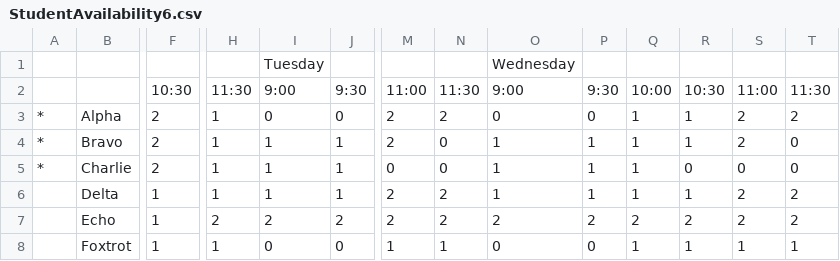
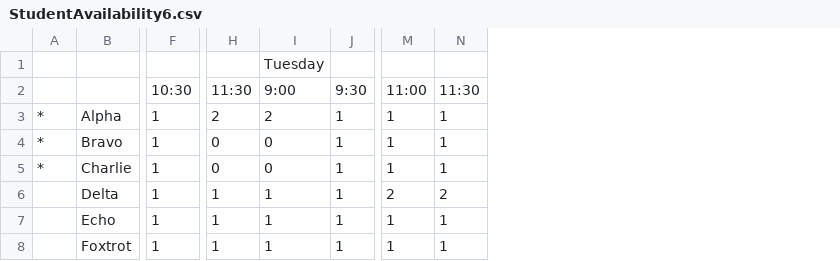
Before and after one commit to xandrasings/VoiceStudioScheduler, a CSV file: StudentAvailability6.csv, drawn as a sheet; only a part is shown, gaps mark what is left out; removed rows and columns are numbered as before the commit, all else as after; the diff covers the shown part only; the diff names each change by its address in the sheet, - before the commit and + after, or states it on an @@ line.

```diff
--- a/StudentAvailability6.csv
+++ b/StudentAvailability6.csv
-column M, rows 2-8: 11:00 | 2 | 2 | 0 | 2 | 2 | 1
-column N, rows 2-8: 11:30 | 2 | 0 | 0 | 2 | 2 | 1
-column O, rows 1-8: Wednesday | 9:00 | 0 | 1 | 1 | 1 | 2 | 0
-column P, rows 2-8: 9:30 | 0 | 1 | 1 | 1 | 2 | 0
-column S, rows 2-8: 11:00 | 2 | 2 | 0 | 2 | 2 | 1
-column T, rows 2-8: 11:30 | 2 | 0 | 0 | 2 | 2 | 1
-M2: 10:00
+M2: 11:00
-N2: 10:30
+N2: 11:30
-F3:F5: 2
+F3:F5: 1
-H3: 1
+H3: 2
-I3: 0
+I3: 2
-J3: 0
+J3: 1
-H4:H5: 1
+H4:H5: 0
-I4:I5: 1
+I4:I5: 0
-N5: 0
+N5: 1
-M6: 1
+M6: 2
-N6: 1
+N6: 2
-H7: 2
+H7: 1
-I7: 2
+I7: 1
-J7: 2
+J7: 1
-M7: 2
+M7: 1
-N7: 2
+N7: 1
-I8: 0
+I8: 1
-J8: 0
+J8: 1
```
Also changed, not shown: 3 removed rows and 14 edited cells elsewhere in this file, StudentAvailability4.csv, StudentAvailability8.csv, 21 other files.
